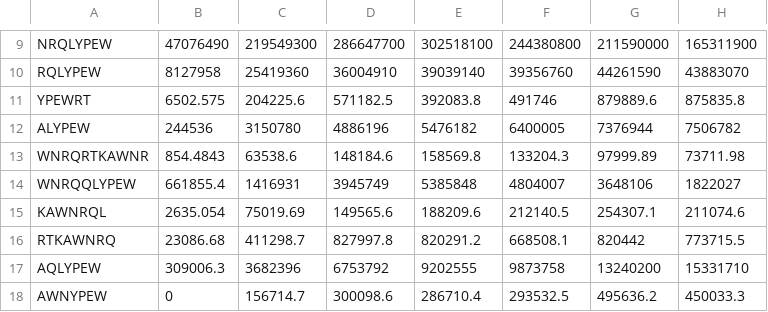
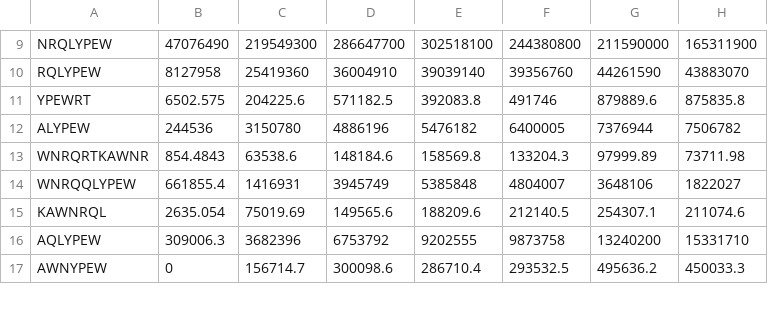
Before and after one commit to SarahHenze/QPuB, a CSV file: examples/Prot_K386/data/NB_rep1.csv, drawn as a sheet; only a part is shown, gaps mark what is left out; the diff names each change by its address in the sheet, - before the commit and + after, or states it on an @@ line.

```diff
--- a/examples/Prot_K386/data/NB_rep1.csv
+++ b/examples/Prot_K386/data/NB_rep1.csv
-row 16: RTKAWNRQ | 23086.68 | 411298.7 | 827997.8 | 820291.2 | 668508.1 | 820442 | 773715.5
```
Also changed, not shown: examples/Prot_K386/data/MB_rep1.csv, examples/Prot_K386/data/MB_rep2.csv, 1 other file.
